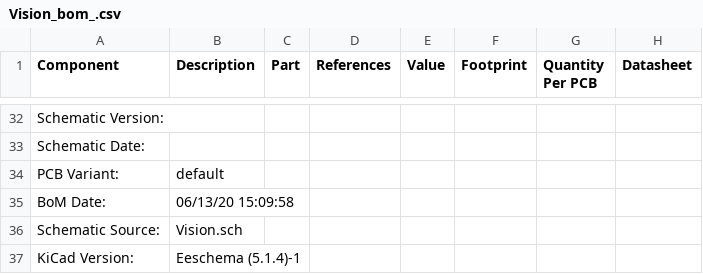
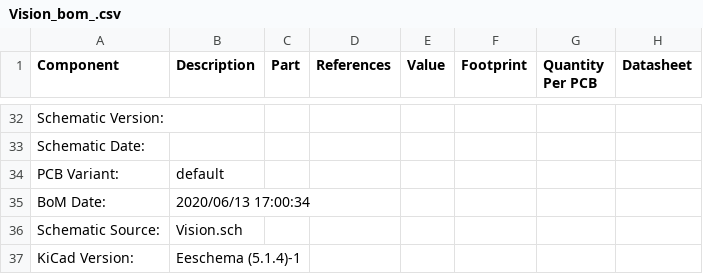
Before and after one commit to kusamakura/Vision, a CSV file: Vision_bom_.csv, drawn as a sheet; only a part is shown, gaps mark what is left out.

```diff
--- a/Vision_bom_.csv
+++ b/Vision_bom_.csv
@@ -34,3 +34,3 @@ Schematic Date:,
 PCB Variant:,default
-BoM Date:,06/13/20 15:09:58
+BoM Date:,2020/06/13 17:00:34
 Schematic Source:,Vision.sch
```
Also changed, not shown: 4 other files.
